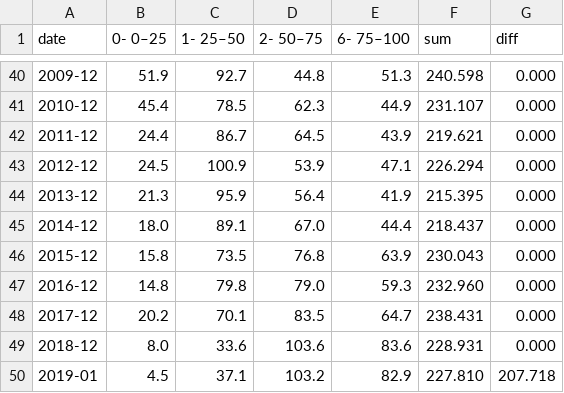
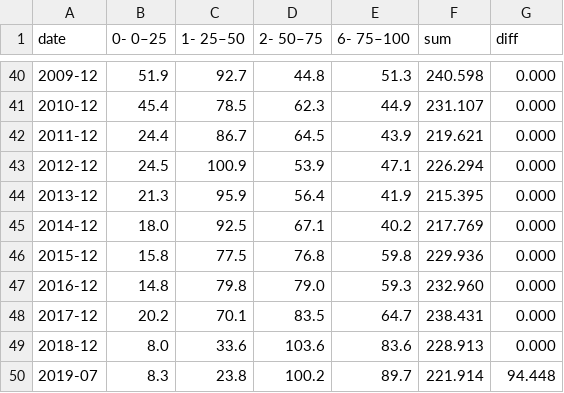
Before and after one commit to ivarref/clj-simple-chart, a CSV file: data/ncs/petro-production-pp-bucket-stacked-yearly.csv, drawn as a sheet; only a part is shown, gaps mark what is left out.

```diff
--- a/data/ncs/petro-production-pp-bucket-stacked-yearly.csv
+++ b/data/ncs/petro-production-pp-bucket-stacked-yearly.csv
@@ -44,7 +44,7 @@ date,0- 0–25,1- 25–50,2- 50–75,6- 75–100,sum,diff
 2013-12,21.3,95.9,56.4,41.9,215.395,0.000
-2014-12,18.0,89.1,67.0,44.4,218.437,0.000
-2015-12,15.8,73.5,76.8,63.9,230.043,0.000
+2014-12,18.0,92.5,67.1,40.2,217.769,0.000
+2015-12,15.8,77.5,76.8,59.8,229.936,0.000
 2016-12,14.8,79.8,79.0,59.3,232.960,0.000
 2017-12,20.2,70.1,83.5,64.7,238.431,0.000
-2018-12,8.0,33.6,103.6,83.6,228.931,0.000
-2019-01,4.5,37.1,103.2,82.9,227.810,207.718
+2018-12,8.0,33.6,103.6,83.6,228.913,0.000
+2019-07,8.3,23.8,100.2,89.7,221.914,94.448
```
Also changed, not shown: data/ncs/petro-production-pp-bucket-stacked-monthly.csv, 3 other files.
